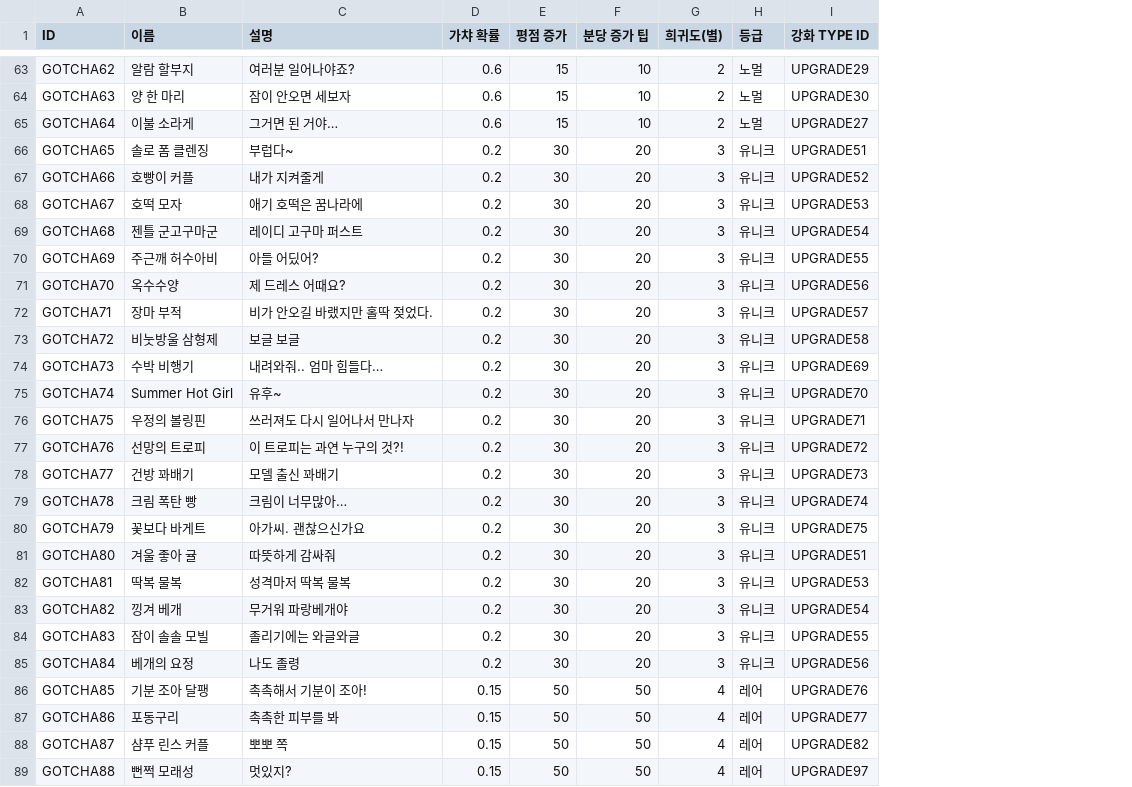
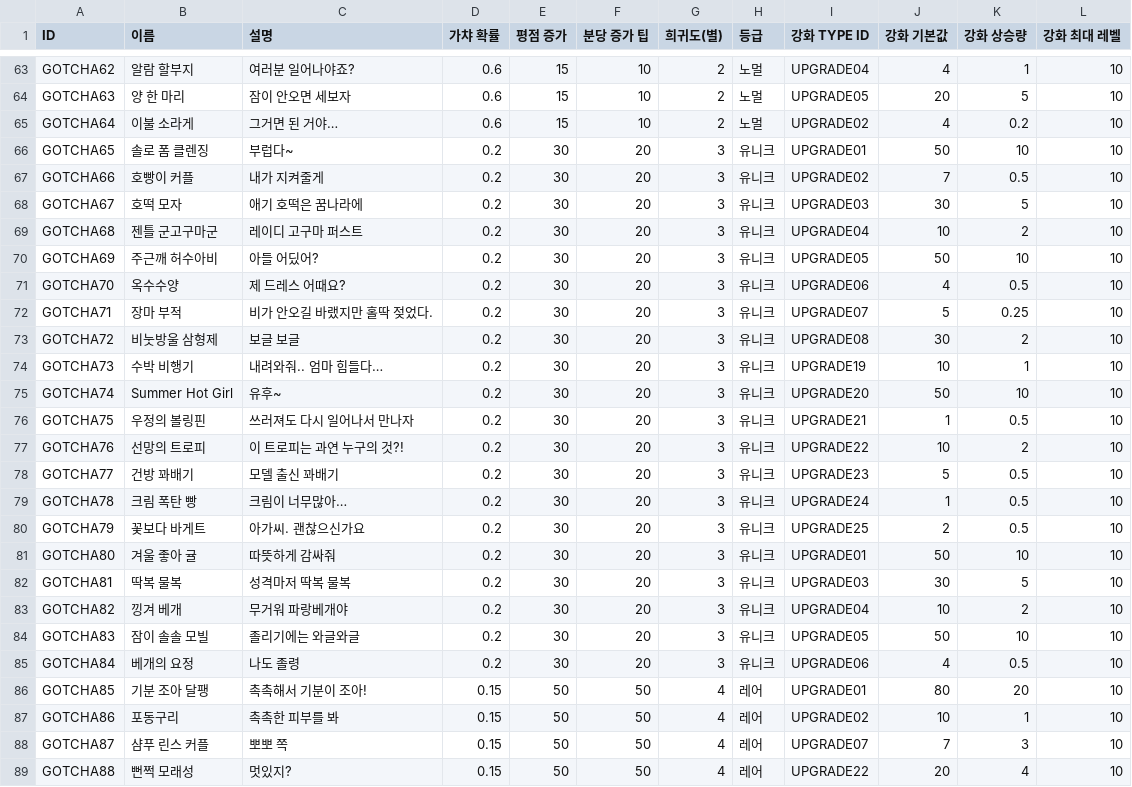
Before and after one commit to dlackdanr777/Panda_Restaurant, a CSV file: Assets/Resources/ItemData/GachaItemData/GachaItemList.csv, drawn as a sheet; only a part is shown, gaps mark what is left out; the diff covers the shown part only; the diff names each change by its address in the sheet, - before the commit and + after, or states it on an @@ line.

```diff
--- a/Assets/Resources/ItemData/GachaItemData/GachaItemList.csv
+++ b/Assets/Resources/ItemData/GachaItemData/GachaItemList.csv
+column J (강화 기본값), rows 63-89: 4 | 20 | 4 | 50 | 7 | 30 | 10 | 50 | 4 | 5 | 30 | 10 | 50 | 1 | 10 | 5 | 1 | 2 | 50 | 30 | 10 | 50 | 4 | 80 | 10 | 7 | 20
+column K (강화 상승량), rows 63-89: 1 | 5 | 0.2 | 10 | 0.5 | 5 | 2 | 10 | 0.5 | 0.25 | 2 | 1 | 10 | 0.5 | 2 | 0.5 | 0.5 | 0.5 | 10 | 5 | 2 | 10 | 0.5 | 20 | 1 | 3 | 4
+column L (강화 최대 레벨), rows 63-89: all 10
-I63 (강화 TYPE ID): UPGRADE29
+I63 (강화 TYPE ID): UPGRADE04
-I64 (강화 TYPE ID): UPGRADE30
+I64 (강화 TYPE ID): UPGRADE05
-I65 (강화 TYPE ID): UPGRADE27
+I65 (강화 TYPE ID): UPGRADE02
-I66 (강화 TYPE ID): UPGRADE51
+I66 (강화 TYPE ID): UPGRADE01
-I67 (강화 TYPE ID): UPGRADE52
+I67 (강화 TYPE ID): UPGRADE02
-I68 (강화 TYPE ID): UPGRADE53
+I68 (강화 TYPE ID): UPGRADE03
-I69 (강화 TYPE ID): UPGRADE54
+I69 (강화 TYPE ID): UPGRADE04
-I70 (강화 TYPE ID): UPGRADE55
+I70 (강화 TYPE ID): UPGRADE05
-I71 (강화 TYPE ID): UPGRADE56
+I71 (강화 TYPE ID): UPGRADE06
-I72 (강화 TYPE ID): UPGRADE57
+I72 (강화 TYPE ID): UPGRADE07
-I73 (강화 TYPE ID): UPGRADE58
+I73 (강화 TYPE ID): UPGRADE08
-I74 (강화 TYPE ID): UPGRADE69
+I74 (강화 TYPE ID): UPGRADE19
-I75 (강화 TYPE ID): UPGRADE70
+I75 (강화 TYPE ID): UPGRADE20
-I76 (강화 TYPE ID): UPGRADE71
+I76 (강화 TYPE ID): UPGRADE21
-I77 (강화 TYPE ID): UPGRADE72
+I77 (강화 TYPE ID): UPGRADE22
-I78 (강화 TYPE ID): UPGRADE73
+I78 (강화 TYPE ID): UPGRADE23
-I79 (강화 TYPE ID): UPGRADE74
+I79 (강화 TYPE ID): UPGRADE24
-I80 (강화 TYPE ID): UPGRADE75
+I80 (강화 TYPE ID): UPGRADE25
-I81 (강화 TYPE ID): UPGRADE51
+I81 (강화 TYPE ID): UPGRADE01
-I82 (강화 TYPE ID): UPGRADE53
+I82 (강화 TYPE ID): UPGRADE03
-I83 (강화 TYPE ID): UPGRADE54
+I83 (강화 TYPE ID): UPGRADE04
-I84 (강화 TYPE ID): UPGRADE55
+I84 (강화 TYPE ID): UPGRADE05
-I85 (강화 TYPE ID): UPGRADE56
+I85 (강화 TYPE ID): UPGRADE06
-I86 (강화 TYPE ID): UPGRADE76
+I86 (강화 TYPE ID): UPGRADE01
-I87 (강화 TYPE ID): UPGRADE77
+I87 (강화 TYPE ID): UPGRADE02
-I88 (강화 TYPE ID): UPGRADE82
+I88 (강화 TYPE ID): UPGRADE07
-I89 (강화 TYPE ID): UPGRADE97
+I89 (강화 TYPE ID): UPGRADE22
```
Also changed, not shown: 42 edited cells elsewhere in this file, 40 other files.
